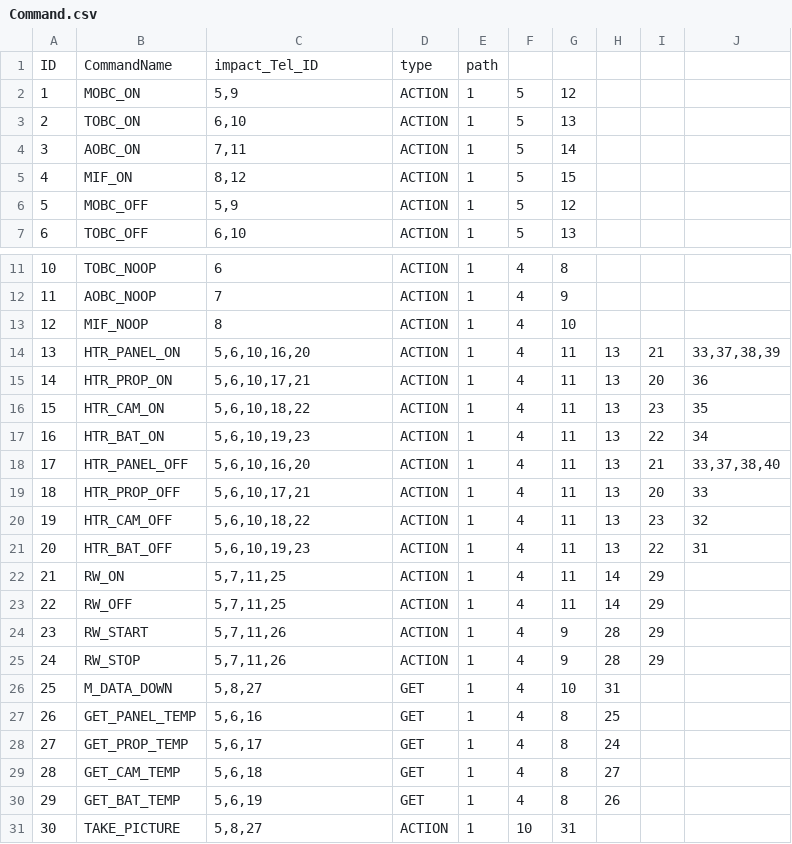
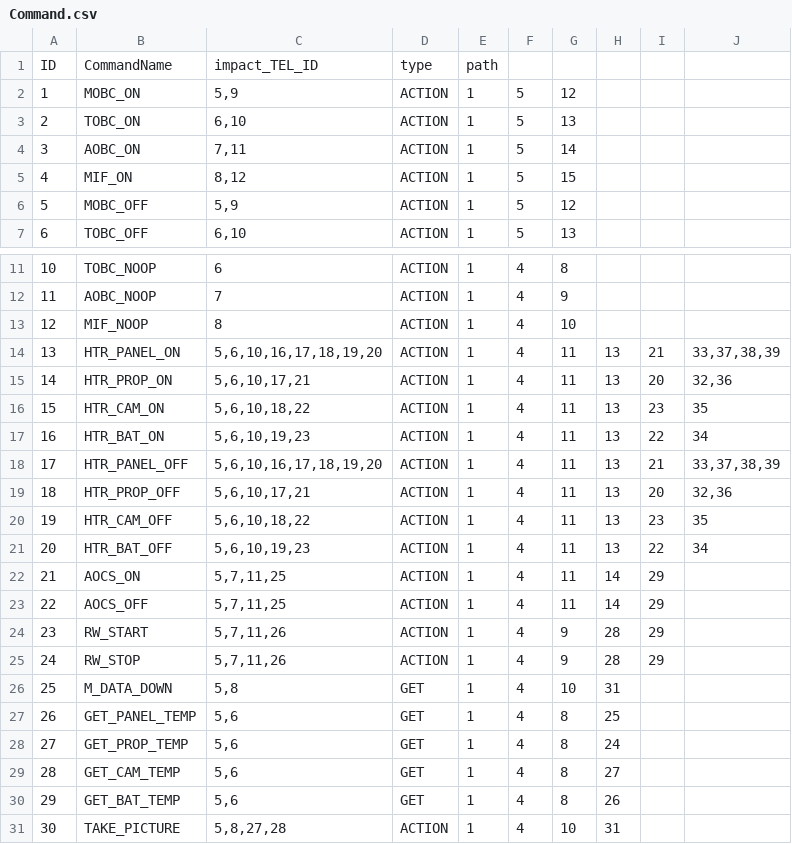
Before and after one commit to ShingoNishimoto/Thesis_src, a CSV file: csv/Command.csv, drawn as a sheet; only a part is shown, gaps mark what is left out.

```diff
--- a/csv/Command.csv
+++ b/csv/Command.csv
@@ -1,2 +1,2 @@
-ID,CommandName,impact_Tel_ID,type,path,,,,,
+ID,CommandName,impact_TEL_ID,type,path,,,,,
 1,MOBC_ON,"5,9",ACTION,1,5,12,,,
@@ -13,19 +13,19 @@ ID,CommandName,impact_Tel_ID,type,path,,,,,
 12,MIF_NOOP,8,ACTION,1,4,10,,,
-13,HTR_PANEL_ON,"5,6,10,16,20",ACTION,1,4,11,13,21,"33,37,38,39"
-14,HTR_PROP_ON,"5,6,10,17,21",ACTION,1,4,11,13,20,36
+13,HTR_PANEL_ON,"5,6,10,16,17,18,19,20",ACTION,1,4,11,13,21,"33,37,38,39"
+14,HTR_PROP_ON,"5,6,10,17,21",ACTION,1,4,11,13,20,"32,36"
 15,HTR_CAM_ON,"5,6,10,18,22",ACTION,1,4,11,13,23,35
 16,HTR_BAT_ON,"5,6,10,19,23",ACTION,1,4,11,13,22,34
-17,HTR_PANEL_OFF,"5,6,10,16,20",ACTION,1,4,11,13,21,"33,37,38,40"
-18,HTR_PROP_OFF,"5,6,10,17,21",ACTION,1,4,11,13,20,33
-19,HTR_CAM_OFF,"5,6,10,18,22",ACTION,1,4,11,13,23,32
-20,HTR_BAT_OFF,"5,6,10,19,23",ACTION,1,4,11,13,22,31
-21,RW_ON,"5,7,11,25",ACTION,1,4,11,14,29,
-22,RW_OFF,"5,7,11,25",ACTION,1,4,11,14,29,
+17,HTR_PANEL_OFF,"5,6,10,16,17,18,19,20",ACTION,1,4,11,13,21,"33,37,38,39"
+18,HTR_PROP_OFF,"5,6,10,17,21",ACTION,1,4,11,13,20,"32,36"
+19,HTR_CAM_OFF,"5,6,10,18,22",ACTION,1,4,11,13,23,35
+20,HTR_BAT_OFF,"5,6,10,19,23",ACTION,1,4,11,13,22,34
+21,AOCS_ON,"5,7,11,25",ACTION,1,4,11,14,29,
+22,AOCS_OFF,"5,7,11,25",ACTION,1,4,11,14,29,
 23,RW_START,"5,7,11,26",ACTION,1,4,9,28,29,
 24,RW_STOP,"5,7,11,26",ACTION,1,4,9,28,29,
-25,M_DATA_DOWN,"5,8,27",GET,1,4,10,31,,
-26,GET_PANEL_TEMP,"5,6,16",GET,1,4,8,25,,
-27,GET_PROP_TEMP,"5,6,17",GET,1,4,8,24,,
-28,GET_CAM_TEMP,"5,6,18",GET,1,4,8,27,,
-29,GET_BAT_TEMP,"5,6,19",GET,1,4,8,26,,
-30,TAKE_PICTURE,"5,8,27",ACTION,1,10,31,,,
+25,M_DATA_DOWN,"5,8",GET,1,4,10,31,,
+26,GET_PANEL_TEMP,"5,6",GET,1,4,8,25,,
+27,GET_PROP_TEMP,"5,6",GET,1,4,8,24,,
+28,GET_CAM_TEMP,"5,6",GET,1,4,8,27,,
+29,GET_BAT_TEMP,"5,6",GET,1,4,8,26,,
+30,TAKE_PICTURE,"5,8,27,28",ACTION,1,4,10,31,,
```
Also changed, not shown: csv/Link.csv, csv/Telemetry.csv, 3 other files.
